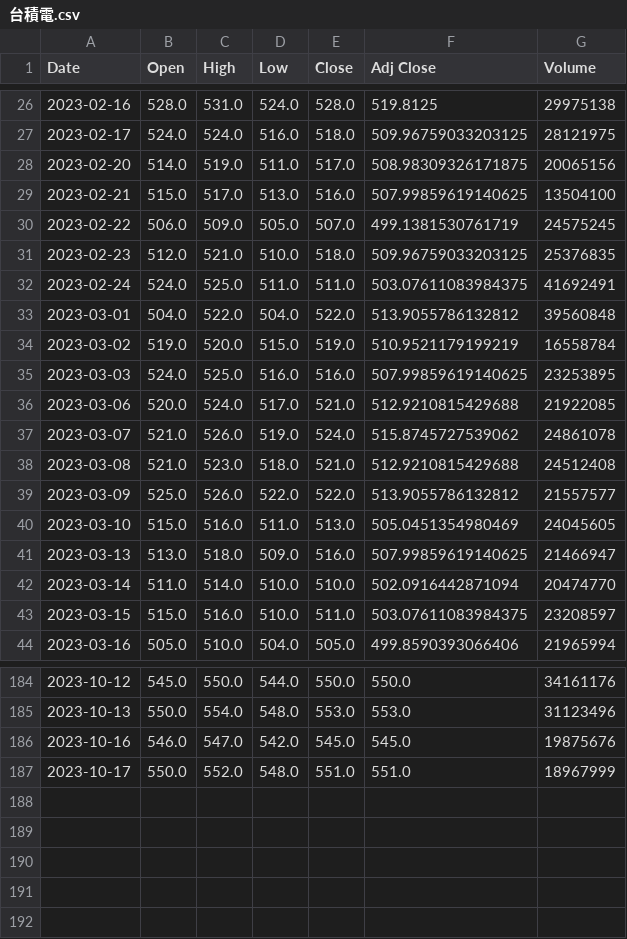
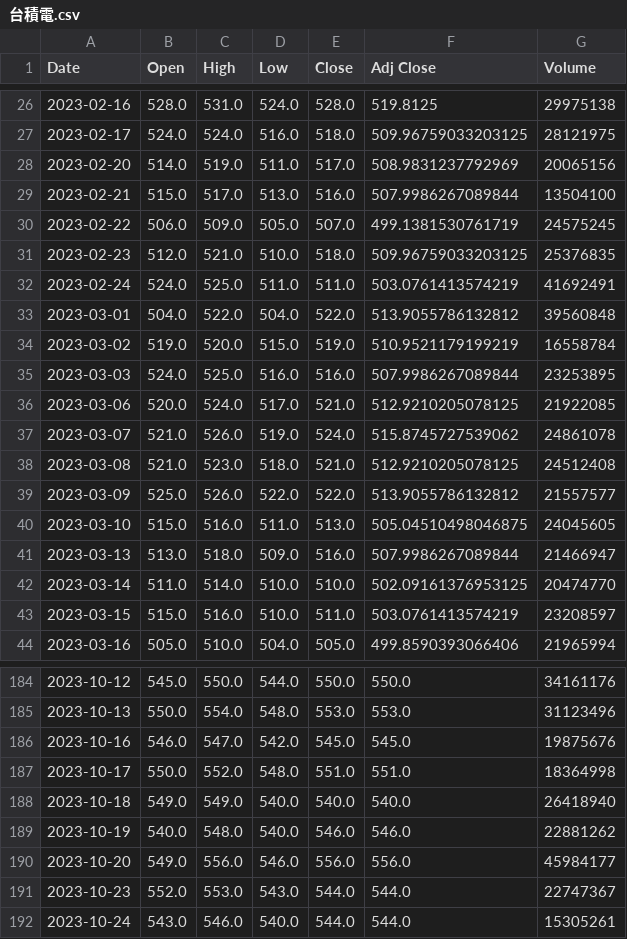
Before and after one commit to isabel112233/11209_python_school, a CSV file: lesson18/台積電.csv, drawn as a sheet; only a part is shown, gaps mark what is left out; the diff covers the shown part only.

```diff
--- a/lesson18/台積電.csv
+++ b/lesson18/台積電.csv
@@ -27,18 +27,18 @@ Date,Open,High,Low,Close,Adj Close,Volume
 2023-02-17,524.0,524.0,516.0,518.0,509.96759033203125,28121975
-2023-02-20,514.0,519.0,511.0,517.0,508.98309326171875,20065156
-2023-02-21,515.0,517.0,513.0,516.0,507.99859619140625,13504100
+2023-02-20,514.0,519.0,511.0,517.0,508.9831237792969,20065156
+2023-02-21,515.0,517.0,513.0,516.0,507.9986267089844,13504100
 2023-02-22,506.0,509.0,505.0,507.0,499.1381530761719,24575245
 2023-02-23,512.0,521.0,510.0,518.0,509.96759033203125,25376835
-2023-02-24,524.0,525.0,511.0,511.0,503.07611083984375,41692491
+2023-02-24,524.0,525.0,511.0,511.0,503.0761413574219,41692491
 2023-03-01,504.0,522.0,504.0,522.0,513.9055786132812,39560848
 2023-03-02,519.0,520.0,515.0,519.0,510.9521179199219,16558784
-2023-03-03,524.0,525.0,516.0,516.0,507.99859619140625,23253895
-2023-03-06,520.0,524.0,517.0,521.0,512.9210815429688,21922085
+2023-03-03,524.0,525.0,516.0,516.0,507.9986267089844,23253895
+2023-03-06,520.0,524.0,517.0,521.0,512.9210205078125,21922085
 2023-03-07,521.0,526.0,519.0,524.0,515.8745727539062,24861078
-2023-03-08,521.0,523.0,518.0,521.0,512.9210815429688,24512408
+2023-03-08,521.0,523.0,518.0,521.0,512.9210205078125,24512408
 2023-03-09,525.0,526.0,522.0,522.0,513.9055786132812,21557577
-2023-03-10,515.0,516.0,511.0,513.0,505.0451354980469,24045605
-2023-03-13,513.0,518.0,509.0,516.0,507.99859619140625,21466947
-2023-03-14,511.0,514.0,510.0,510.0,502.0916442871094,20474770
-2023-03-15,515.0,516.0,510.0,511.0,503.07611083984375,23208597
+2023-03-10,515.0,516.0,511.0,513.0,505.04510498046875,24045605
+2023-03-13,513.0,518.0,509.0,516.0,507.9986267089844,21466947
+2023-03-14,511.0,514.0,510.0,510.0,502.09161376953125,20474770
+2023-03-15,515.0,516.0,510.0,511.0,503.0761413574219,23208597
 2023-03-16,505.0,510.0,504.0,505.0,499.8590393066406,21965994
@@ -186,2 +186,7 @@ Date,Open,High,Low,Close,Adj Close,Volume
 2023-10-16,546.0,547.0,542.0,545.0,545.0,19875676
-2023-10-17,550.0,552.0,548.0,551.0,551.0,18967999
+2023-10-17,550.0,552.0,548.0,551.0,551.0,18364998
+2023-10-18,549.0,549.0,540.0,540.0,540.0,26418940
+2023-10-19,540.0,548.0,540.0,546.0,546.0,22881262
+2023-10-20,549.0,556.0,546.0,556.0,556.0,45984177
+2023-10-23,552.0,553.0,543.0,544.0,544.0,22747367
+2023-10-24,543.0,546.0,540.0,544.0,544.0,15305261
```
Also changed, not shown: 6 edited cells elsewhere in this file, 1 other file.
